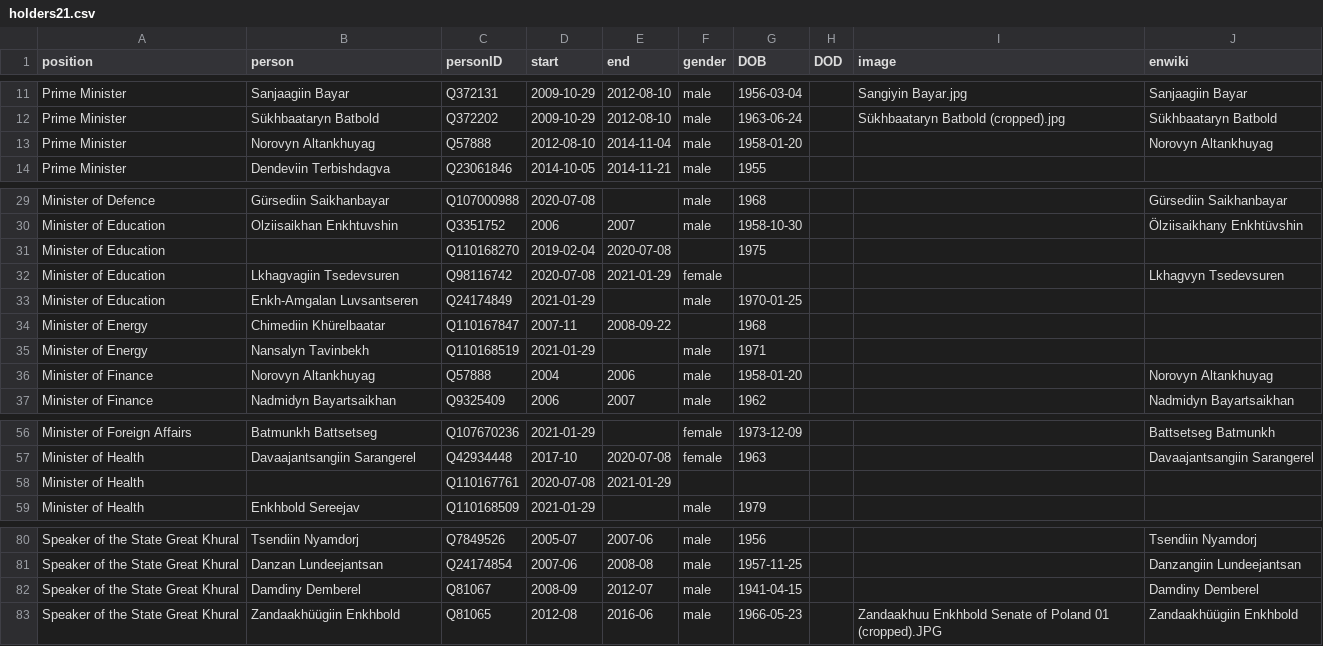
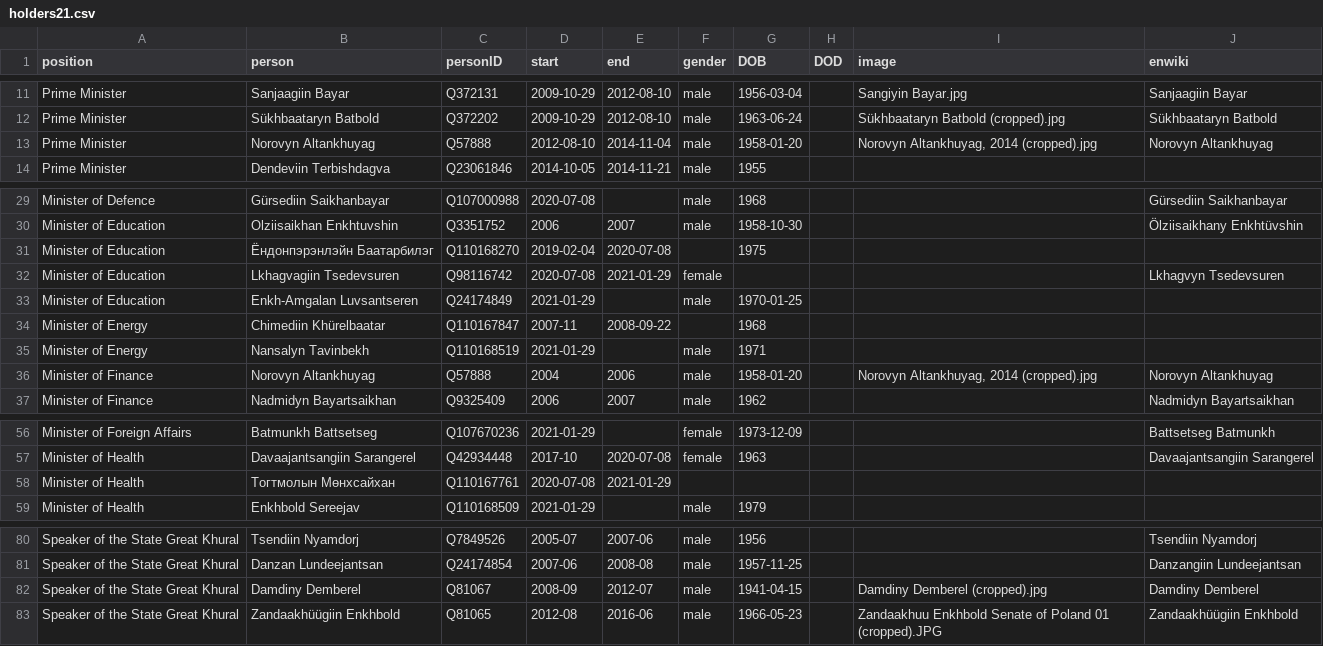
Before and after one commit to every-politician-scrapers/mongolia-ministers, a CSV file: html/holders21.csv, drawn as a sheet; only a part is shown, gaps mark what is left out.

```diff
--- a/html/holders21.csv
+++ b/html/holders21.csv
@@ -12,3 +12,3 @@ Prime Minister,Sanjaagiin Bayar,Q372131,2009-10-29,2012-08-10,male,1956-03-04,,S
 Prime Minister,Sükhbaataryn Batbold,Q372202,2009-10-29,2012-08-10,male,1963-06-24,,Sükhbaataryn Batbold (cropped).jpg,Sükhbaataryn Batbold
-Prime Minister,Norovyn Altankhuyag,Q57888,2012-08-10,2014-11-04,male,1958-01-20,,,Norovyn Altankhuyag
+Prime Minister,Norovyn Altankhuyag,Q57888,2012-08-10,2014-11-04,male,1958-01-20,,"Norovyn Altankhuyag, 2014 (cropped).jpg",Norovyn Altankhuyag
 Prime Minister,Dendeviin Terbishdagva,Q23061846,2014-10-05,2014-11-21,male,1955,,,
@@ -30,3 +30,3 @@ Minister of Defence,Gürsediin Saikhanbayar,Q107000988,2020-07-08,,male,1968,,,G
 Minister of Education,Olziisaikhan Enkhtuvshin,Q3351752,2006,2007,male,1958-10-30,,,Ölziisaikhany Enkhtüvshin
-Minister of Education,,Q110168270,2019-02-04,2020-07-08,,1975,,,
+Minister of Education,Ёндонпэрэнлэйн Баатарбилэг,Q110168270,2019-02-04,2020-07-08,,1975,,,
 Minister of Education,Lkhagvagiin Tsedevsuren,Q98116742,2020-07-08,2021-01-29,female,,,,Lkhagvyn Tsedevsuren
@@ -35,3 +35,3 @@ Minister of Energy,Chimediin Khürelbaatar,Q110167847,2007-11,2008-09-22,,1968,,
 Minister of Energy,Nansalyn Tavinbekh,Q110168519,2021-01-29,,male,1971,,,
-Minister of Finance,Norovyn Altankhuyag,Q57888,2004,2006,male,1958-01-20,,,Norovyn Altankhuyag
+Minister of Finance,Norovyn Altankhuyag,Q57888,2004,2006,male,1958-01-20,,"Norovyn Altankhuyag, 2014 (cropped).jpg",Norovyn Altankhuyag
 Minister of Finance,Nadmidyn Bayartsaikhan,Q9325409,2006,2007,male,1962,,,Nadmidyn Bayartsaikhan
@@ -57,3 +57,3 @@ Minister of Foreign Affairs,Batmunkh Battsetseg,Q107670236,2021-01-29,,female,19
 Minister of Health,Davaajantsangiin Sarangerel,Q42934448,2017-10,2020-07-08,female,1963,,,Davaajantsangiin Sarangerel
-Minister of Health,,Q110167761,2020-07-08,2021-01-29,,,,,
+Minister of Health,Тогтмолын Мөнхсайхан,Q110167761,2020-07-08,2021-01-29,,,,,
 Minister of Health,Enkhbold Sereejav,Q110168509,2021-01-29,,male,1979,,,
@@ -81,3 +81,3 @@ Speaker of the State Great Khural,Tsendiin Nyamdorj,Q7849526,2005-07,2007-06,mal
 Speaker of the State Great Khural,Danzan Lundeejantsan,Q24174854,2007-06,2008-08,male,1957-11-25,,,Danzangiin Lundeejantsan
-Speaker of the State Great Khural,Damdiny Demberel,Q81067,2008-09,2012-07,male,1941-04-15,,,Damdiny Demberel
+Speaker of the State Great Khural,Damdiny Demberel,Q81067,2008-09,2012-07,male,1941-04-15,,Damdiny Demberel (cropped).jpg,Damdiny Demberel
 Speaker of the State Great Khural,Zandaakhüügiin Enkhbold,Q81065,2012-08,2016-06,male,1966-05-23,,Zandaakhuu Enkhbold Senate of Poland 01 (cropped).JPG,Zandaakhüügiin Enkhbold
```
Also changed, not shown: html/legislators.csv.
